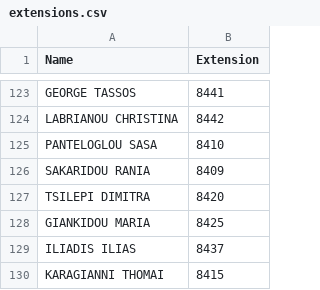
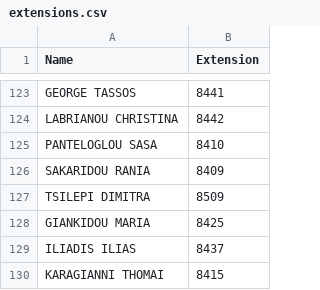
Before and after one commit to Kaniatsos/streamlit-name-search, a CSV file: extensions.csv, drawn as a sheet; only a part is shown, gaps mark what is left out.

Commit message:
Update extensions.csv

```diff
--- a/extensions.csv
+++ b/extensions.csv
@@ -126,3 +126,3 @@ PANTELOGLOU SASA;8410
 SAKARIDOU RANIA;8409
-TSILEPI DIMITRA;8420
+TSILEPI DIMITRA;8509
 GIANKIDOU MARIA;8425
```
